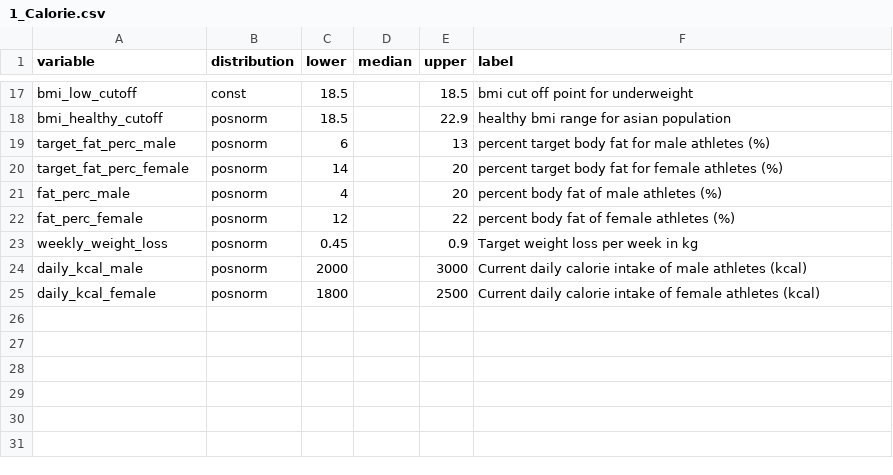
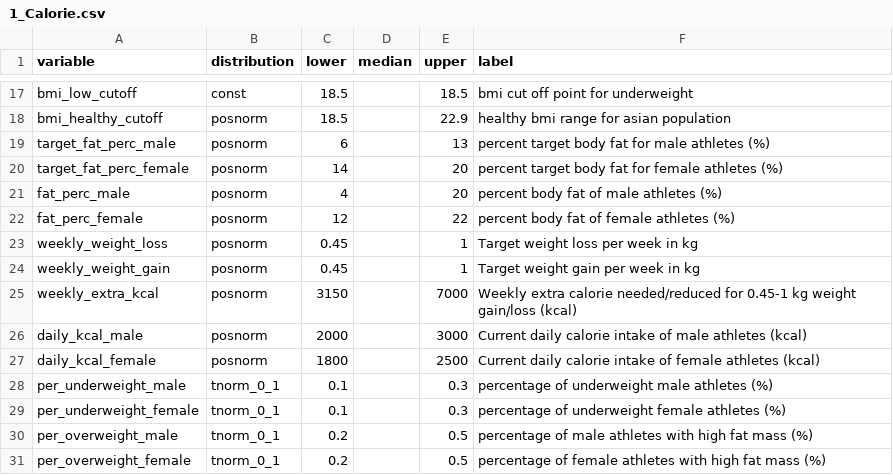
Before and after one commit to szmoe/Nutritional_Self-reliance_Vs._Guided_Personalized_Nutrition, a CSV file: 1_Calorie.csv, drawn as a sheet; only a part is shown, gaps mark what is left out.

```diff
--- a/1_Calorie.csv
+++ b/1_Calorie.csv
@@ -22,4 +22,10 @@ fat_perc_male,posnorm,4,,20,percent body fat of male athletes (%)
 fat_perc_female,posnorm,12,,22,percent body fat of female athletes (%)
-weekly_weight_loss,posnorm,0.45,,0.9,Target weight loss per week in kg
+weekly_weight_loss,posnorm,0.45,,1,Target weight loss per week in kg
+weekly_weight_gain,posnorm,0.45,,1,Target weight gain per week in kg
+weekly_extra_kcal,posnorm,3150,,7000,Weekly extra calorie needed/reduced for 0.45-1 kg weight gain/loss (kcal)
 daily_kcal_male,posnorm,2000,,3000,Current daily calorie intake of male athletes (kcal)
 daily_kcal_female,posnorm,1800,,2500,Current daily calorie intake of female athletes (kcal)
+per_underweight_male,tnorm_0_1,0.1,,0.3,percentage of underweight male athletes (%)
+per_underweight_female,tnorm_0_1,0.1,,0.3,percentage of underweight female athletes (%)
+per_overweight_male,tnorm_0_1,0.2,,0.5,percentage of male athletes with high fat mass (%)
+per_overweight_female,tnorm_0_1,0.2,,0.5,percentage of female athletes with high fat mass (%)
```
Also changed, not shown: 2 other files.
